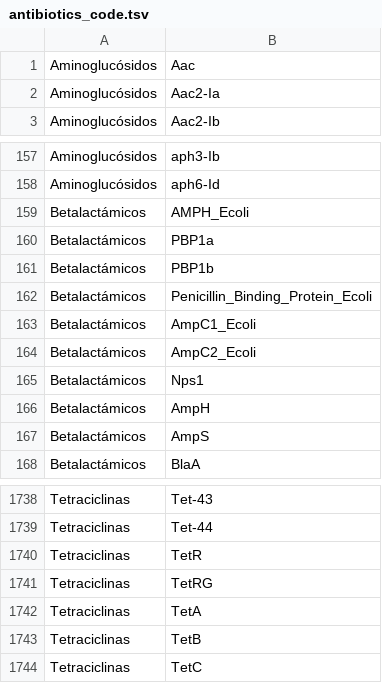
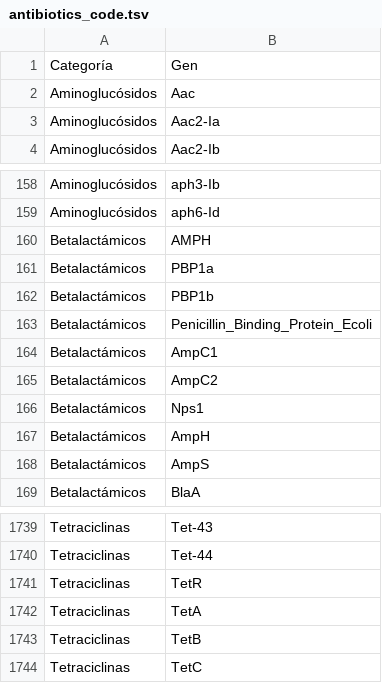
Before and after one commit to zorbax/scripts, a TSV file: python/antibiotics_code.tsv, drawn as a sheet; only a part is shown, gaps mark what is left out.

```diff
--- a/python/antibiotics_code.tsv
+++ b/python/antibiotics_code.tsv
@@ -1 +1,2 @@
+Categoría	Gen
 Aminoglucósidos	Aac
@@ -158,3 +159,3 @@ Aminoglucósidos	aph3-Ib
 Aminoglucósidos	aph6-Id
-Betalactámicos	AMPH_Ecoli
+Betalactámicos	AMPH
 Betalactámicos	PBP1a
@@ -162,4 +163,4 @@ Betalactámicos	PBP1b
 Betalactámicos	Penicillin_Binding_Protein_Ecoli
-Betalactámicos	AmpC1_Ecoli
-Betalactámicos	AmpC2_Ecoli
+Betalactámicos	AmpC1
+Betalactámicos	AmpC2
 Betalactámicos	Nps1
@@ -1740,3 +1741,2 @@ Tetraciclinas	Tet-44
 Tetraciclinas	TetR
-Tetraciclinas	TetRG	
 Tetraciclinas	TetA
```
Also changed, not shown: 13 other files.
